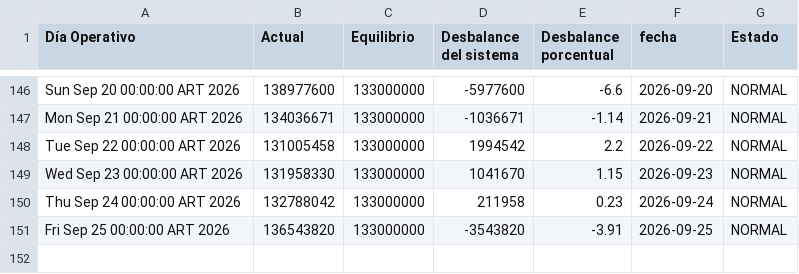
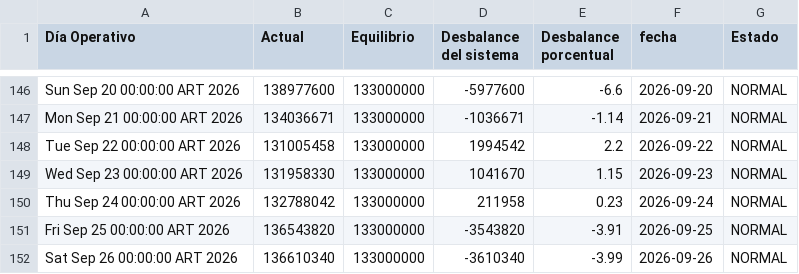
Before and after one commit to RodrigoManassero/estado-sistema-gas-rodrigo, a CSV file: data/tgn_system_state.csv, drawn as a sheet; only a part is shown, gaps mark what is left out.

```diff
--- a/data/tgn_system_state.csv
+++ b/data/tgn_system_state.csv
@@ -151 +151,2 @@ Thu Sep 24 00:00:00 ART 2026,132788042,133000000,211958,0.23,2026-09-24,NORMAL
 Fri Sep 25 00:00:00 ART 2026,136543820,133000000,-3543820,-3.91,2026-09-25,NORMAL
+Sat Sep 26 00:00:00 ART 2026,136610340,133000000,-3610340,-3.99,2026-09-26,NORMAL
```
Also changed, not shown: data/daily.csv, 4 other files.
